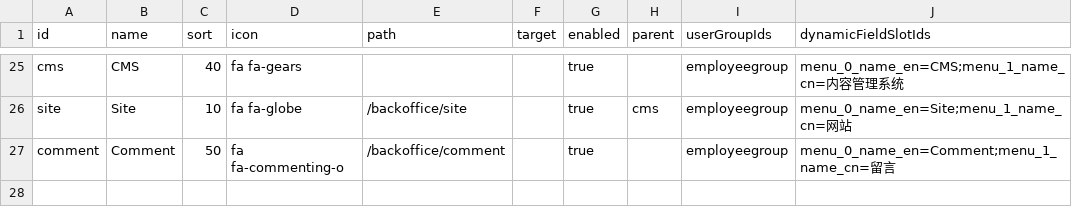
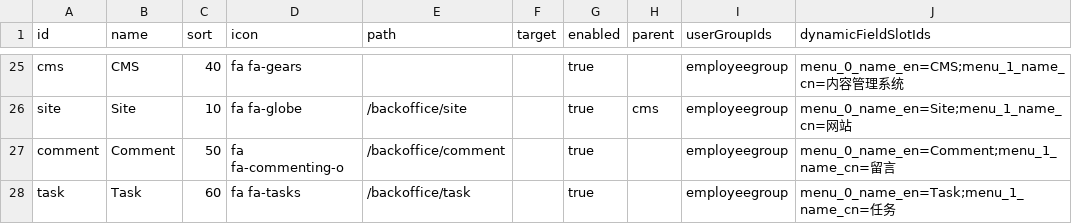
Before and after one commit to williamtanws/beanframework, a CSV file: bin/backend/console/src/main/resources/import/menu/menu_update.csv, drawn as a sheet; only a part is shown, gaps mark what is left out.

```diff
--- a/bin/backend/console/src/main/resources/import/menu/menu_update.csv
+++ b/bin/backend/console/src/main/resources/import/menu/menu_update.csv
@@ -27 +27,2 @@ site				,Site					,10	,fa fa-globe		,/backoffice/site					,,true,cms			,employee
 comment				,Comment				,50	,fa fa-commenting-o	,/backoffice/comment				,,true,				,employeegroup				,menu_0_name_en=Comment;menu_1_name_cn=留言
+task				,Task					,60	,fa fa-tasks		,/backoffice/task					,,true,				,employeegroup				,menu_0_name_en=Task;menu_1_name_cn=任务
```
Also changed, not shown: bin/backend/console/src/main/resources/import/userauthority/userauthority_update.csv, bin/backend/console/src/main/resources/import/userpermission/userpermission_update.csv, 37 other files.
